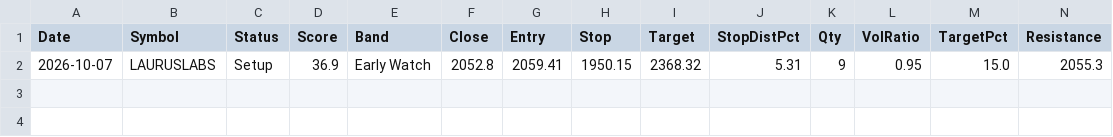
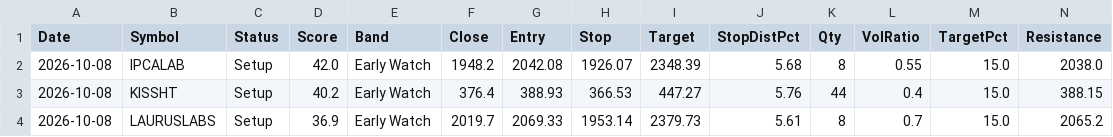
Before and after one commit to Venkey-stocks/stock-radar, a CSV file: data/ultra_short.csv, drawn as a sheet; only a part is shown; removed rows and columns are numbered as before the commit, all else as after; rows hold the shown columns only; the diff names each change by its address in the sheet, - before the commit and + after, or states it on an @@ line.

```diff
--- a/data/ultra_short.csv
+++ b/data/ultra_short.csv
-row 2: 2026-10-07 | LAURUSLABS | Setup | 36.9 | Early Watch | 2052.8 | 2059.41 | 1950.15 | 2368.32 | 5.31 | 9 | 0.95 | 15.0 | 2055.3
+row 2: 2026-10-08 | IPCALAB | Setup | 42.0 | Early Watch | 1948.2 | 2042.08 | 1926.07 | 2348.39 | 5.68 | 8 | 0.55 | 15.0 | 2038.0
+row 3: 2026-10-08 | KISSHT | Setup | 40.2 | Early Watch | 376.4 | 388.93 | 366.53 | 447.27 | 5.76 | 44 | 0.4 | 15.0 | 388.15
+row 4: 2026-10-08 | LAURUSLABS | Setup | 36.9 | Early Watch | 2019.7 | 2069.33 | 1953.14 | 2379.73 | 5.61 | 8 | 0.7 | 15.0 | 2065.2
```
Also changed, not shown: data/fundamentals.csv, data/index.csv, 11 other files.
